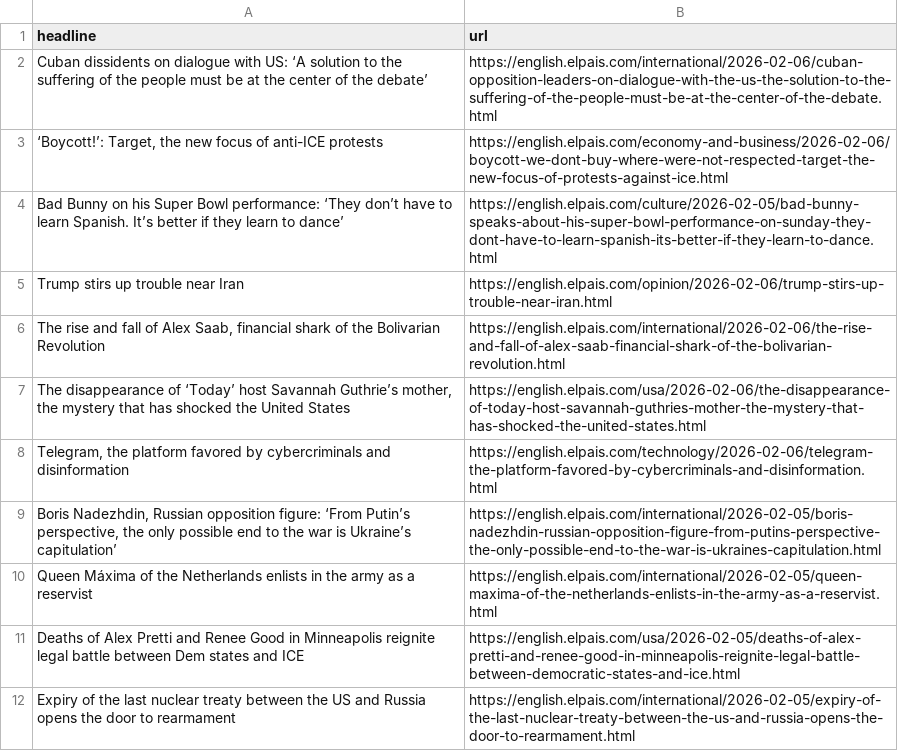
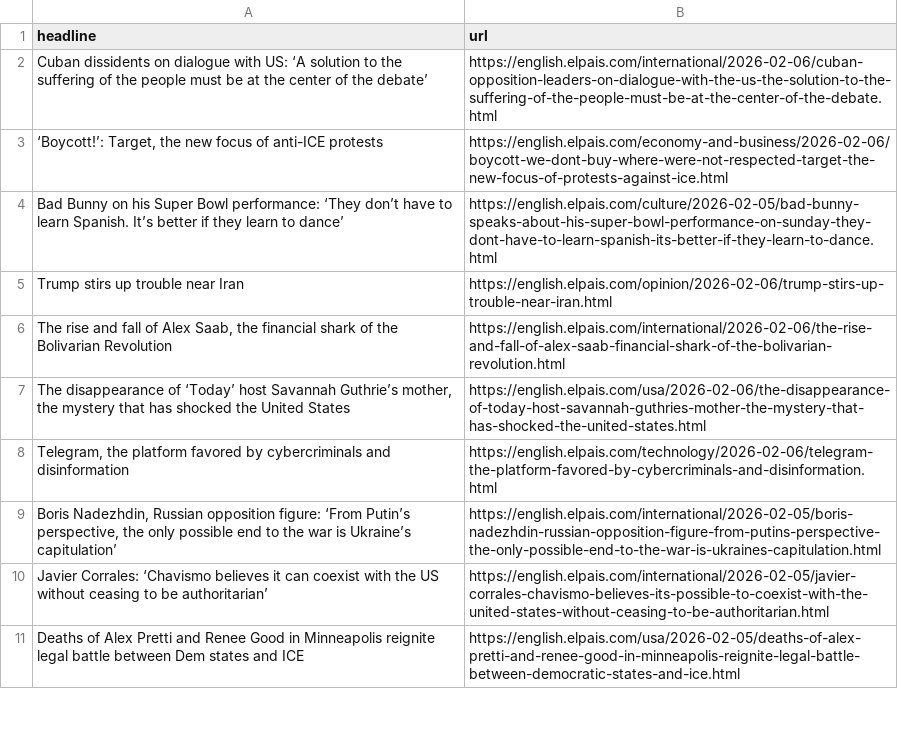
Before and after one commit to berberebecca/el-pais-autoscraper, a CSV file: headlines.csv, drawn as a sheet; only a part is shown; the diff covers the shown part only.

```diff
--- a/headlines.csv
+++ b/headlines.csv
@@ -6,3 +6,3 @@ Cuban dissidents on dialogue with US: ‘A solution to the suffering of the peop
 Trump stirs up trouble near Iran,https://english.elpais.com/opinion/2026-02-06/trump-stirs-up-trouble-near-iran.html
-"The rise and fall of Alex Saab, financial shark of the Bolivarian Revolution",https://english.elpais.com/international/2026-02-06/the-rise-and-fall-of-alex-saab-financial-shark-of-the-bolivarian-revolution.html
+"The rise and fall of Alex Saab, the financial shark of the Bolivarian Revolution",https://english.elpais.com/international/2026-02-06/the-rise-and-fall-of-alex-saab-financial-shark-of-the-bolivarian-revolution.html
 "The disappearance of ‘Today’ host Savannah Guthrie’s mother, the mystery that has shocked the United States",https://english.elpais.com/usa/2026-02-06/the-disappearance-of-today-host-savannah-guthries-mother-the-mystery-that-has-shocked-the-united-states.html
@@ -10,4 +10,3 @@ Trump stirs up trouble near Iran,https://english.elpais.com/opinion/2026-02-06/t
 "Boris Nadezhdin, Russian opposition figure: ‘From Putin’s perspective, the only possible end to the war is Ukraine’s capitulation’",https://english.elpais.com/international/2026-02-05/boris-nadezhdin-russian-opposition-figure-from-putins-perspective-the-only-possible-end-to-the-war-is-ukraines-capitulation.html
-Queen Máxima of the Netherlands enlists in the army as a reservist,https://english.elpais.com/international/2026-02-05/queen-maxima-of-the-netherlands-enlists-in-the-army-as-a-reservist.html
+Javier Corrales: ‘Chavismo believes it can coexist with the US without ceasing to be authoritarian’,https://english.elpais.com/international/2026-02-05/javier-corrales-chavismo-believes-its-possible-to-coexist-with-the-united-states-without-ceasing-to-be-authoritarian.html
 Deaths of Alex Pretti and Renee Good in Minneapolis reignite legal battle between Dem states and ICE,https://english.elpais.com/usa/2026-02-05/deaths-of-alex-pretti-and-renee-good-in-minneapolis-reignite-legal-battle-between-democratic-states-and-ice.html
-Expiry of the last nuclear treaty between the US and Russia opens the door to rearmament,https://english.elpais.com/international/2026-02-05/expiry-of-the-last-nuclear-treaty-between-the-us-and-russia-opens-the-door-to-rearmament.html
```
Also changed, not shown: 2 added rows, 2 removed rows, 1 moved row and 1 edited cell elsewhere in this file.
